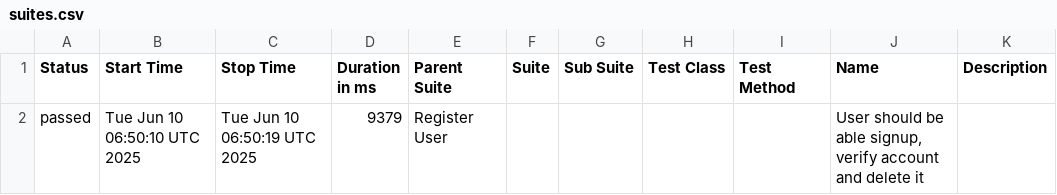
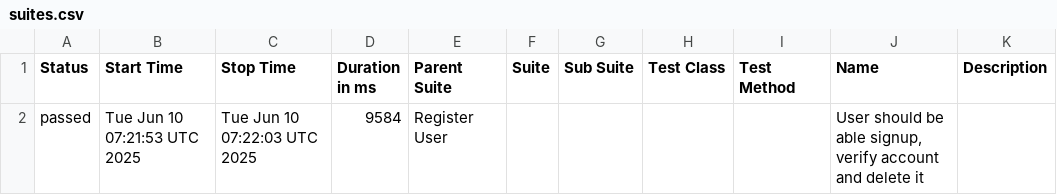
Before and after one commit to mashruf/AutomationExercise_E2E_Cypress, a CSV file: data/suites.csv, drawn as a sheet.

```diff
--- a/data/suites.csv
+++ b/data/suites.csv
@@ -1,2 +1,2 @@
 "Status","Start Time","Stop Time","Duration in ms","Parent Suite","Suite","Sub Suite","Test Class","Test Method","Name","Description"
-"passed","Tue Jun 10 06:50:10 UTC 2025","Tue Jun 10 06:50:19 UTC 2025","9379","Register User","","","","","User should be able signup, verify account and delete it",""
+"passed","Tue Jun 10 07:21:53 UTC 2025","Tue Jun 10 07:22:03 UTC 2025","9584","Register User","","","","","User should be able signup, verify account and delete it",""
```
Also changed, not shown: 15 other files.
